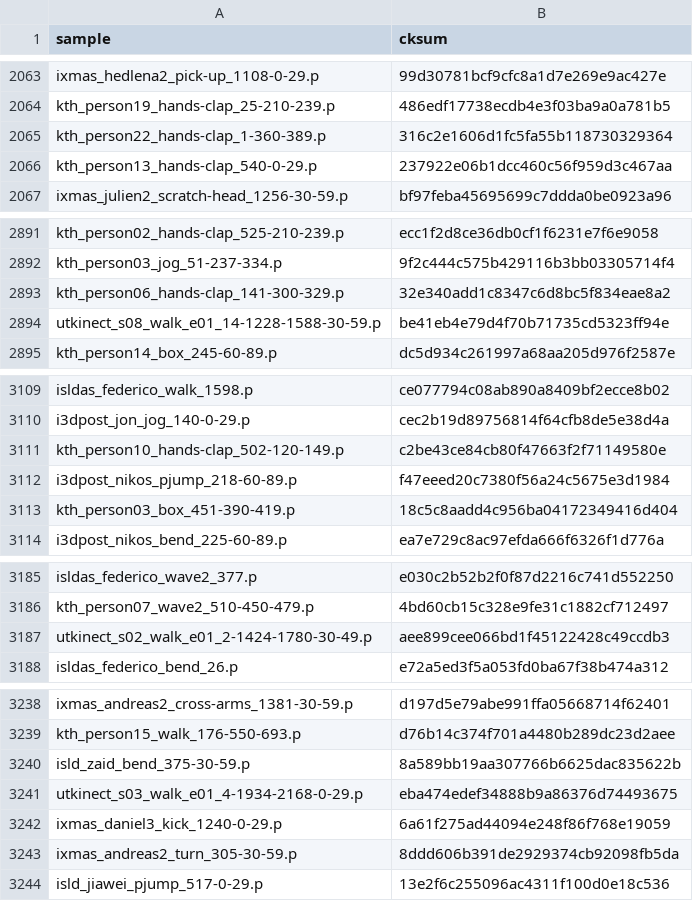
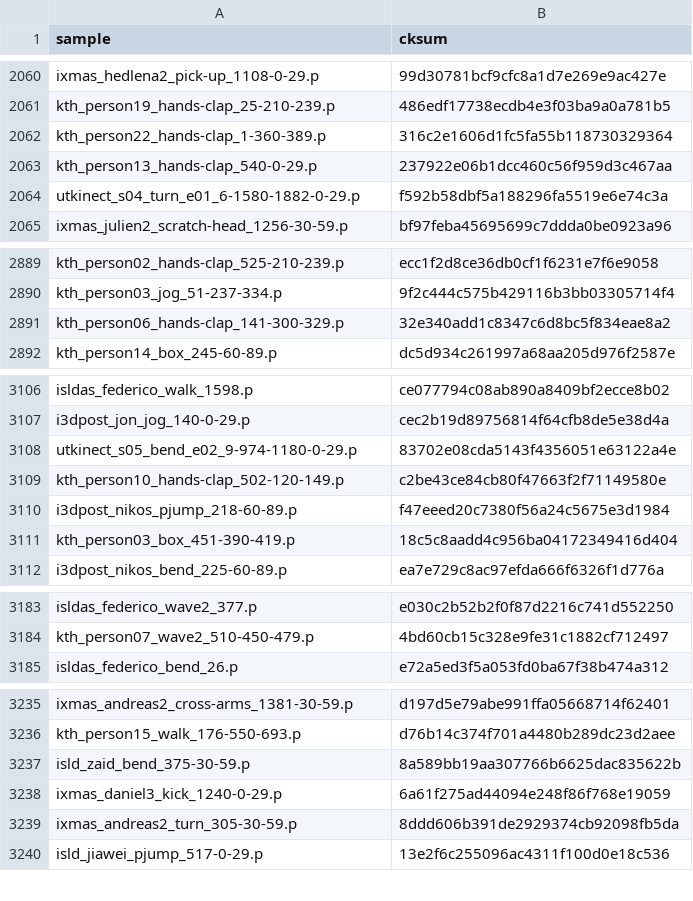
Before and after one commit to PIC4SeR/MPOSE2021_Dataset, a CSV file: misc/cksum_pose.csv, drawn as a sheet; only a part is shown, gaps mark what is left out; removed rows and columns are numbered as before the commit, all else as after; the diff covers the shown part only; the diff names each change by its address in the sheet, - before the commit and + after, or states it on an @@ line.

```diff
--- a/misc/cksum_pose.csv
+++ b/misc/cksum_pose.csv
+row 2064: utkinect_s04_turn_e01_6-1580-1882-0-29.p | f592b58dbf5a188296fa5519e6e74c3a
-row 2894: utkinect_s08_walk_e01_14-1228-1588-30-59.p | be41eb4e79d4f70b71735cd5323ff94e
+row 3108: utkinect_s05_bend_e02_9-974-1180-0-29.p | 83702e08cda5143f4356051e63122a4e
-row 3187: utkinect_s02_walk_e01_2-1424-1780-30-49.p | aee899cee066bd1f45122428c49ccdb3
-row 3241: utkinect_s03_walk_e01_4-1934-2168-0-29.p | eba474edef34888b9a86376d74493675
```
Also changed, not shown: 13 added rows and 12 removed rows elsewhere in this file, misc/cksum_rgb.csv.
